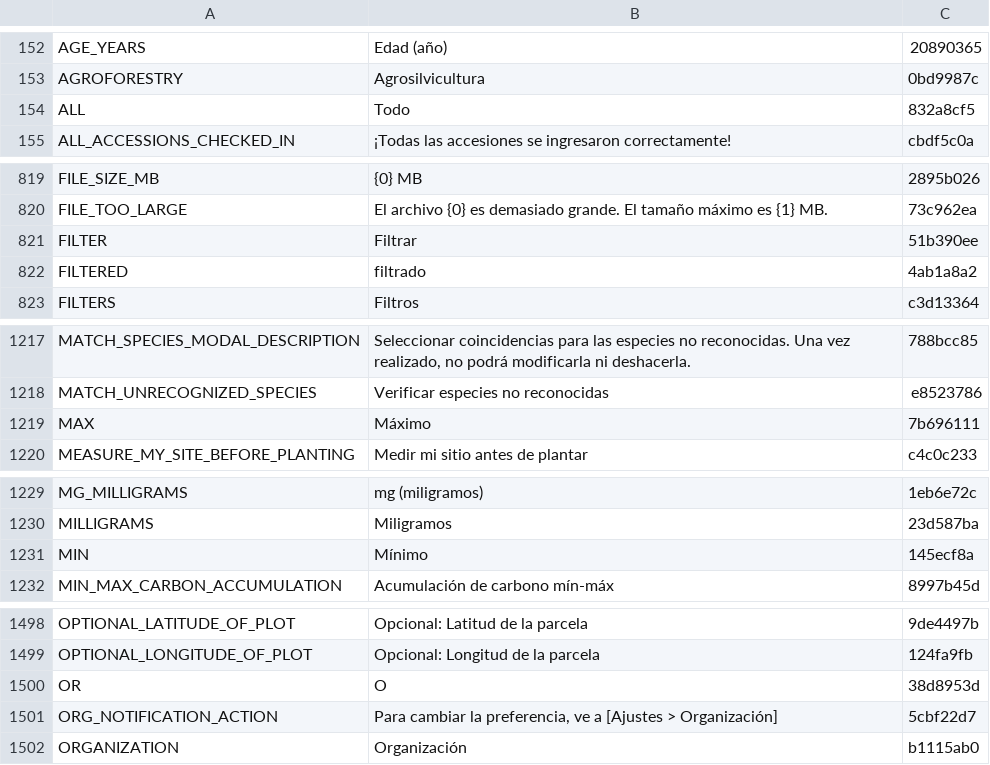
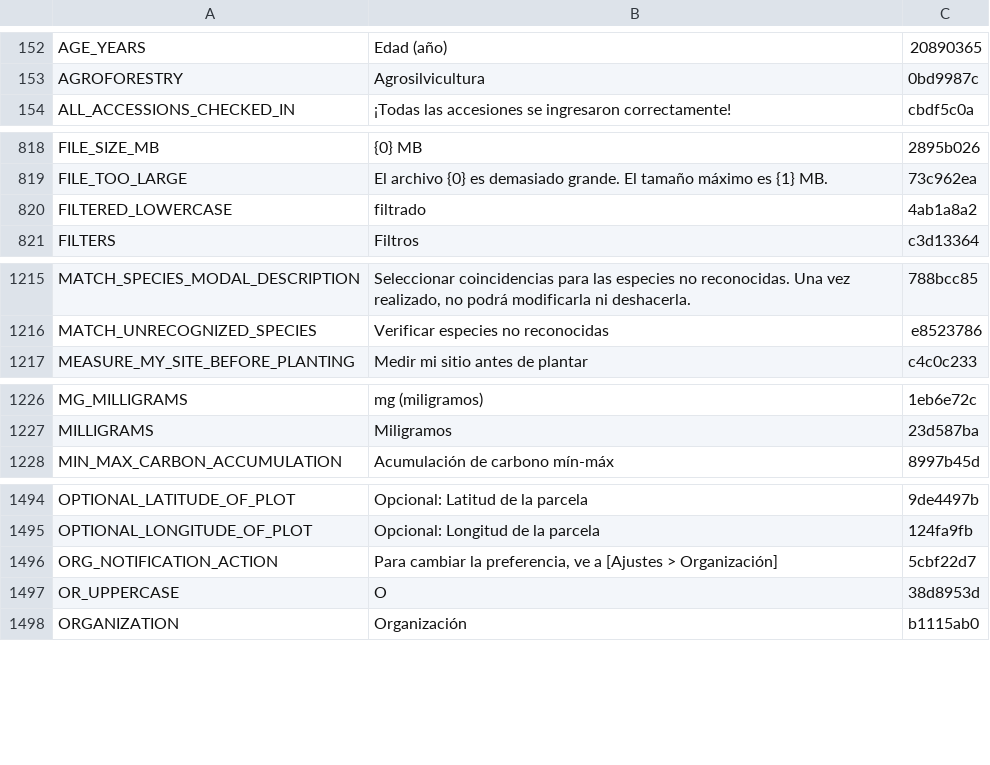
Before and after one commit to terraware/terraware-web, a CSV file: src/strings/csv/es.csv, drawn as a sheet; only a part is shown, gaps mark what is left out; the diff covers the shown part only.

```diff
--- a/src/strings/csv/es.csv
+++ b/src/strings/csv/es.csv
@@ -153,3 +153,2 @@ AGE_YEARS,Edad (año),20890365
 AGROFORESTRY,Agrosilvicultura,0bd9987c
-ALL,Todo,832a8cf5
 ALL_ACCESSIONS_CHECKED_IN,¡Todas las accesiones se ingresaron correctamente!,cbdf5c0a
@@ -823,4 +822,3 @@ FILE_SIZE_MB,{0} MB,2895b026
 FILE_TOO_LARGE,El archivo {0} es demasiado grande. El tamaño máximo es {1} MB.,73c962ea
-FILTER,Filtrar,51b390ee
-FILTERED,filtrado,4ab1a8a2
+FILTERED_LOWERCASE,filtrado,4ab1a8a2
 FILTERS,Filtros,c3d13364
@@ -1221,3 +1219,2 @@ MATCH_SPECIES_MODAL_DESCRIPTION,"Seleccionar coincidencias para las especies no
 MATCH_UNRECOGNIZED_SPECIES,Verificar especies no reconocidas,e8523786
-MAX,Máximo,7b696111
 MEASURE_MY_SITE_BEFORE_PLANTING,Medir mi sitio antes de plantar,c4c0c233
@@ -1233,3 +1230,2 @@ MG_MILLIGRAMS,mg (miligramos),1eb6e72c
 MILLIGRAMS,Miligramos,23d587ba
-MIN,Mínimo,145ecf8a
 MIN_MAX_CARBON_ACCUMULATION,Acumulación de carbono mín-máx,8997b45d
@@ -1504,4 +1500,4 @@ OPTIONAL_LATITUDE_OF_PLOT,Opcional: Latitud de la parcela,9de4497b
 OPTIONAL_LONGITUDE_OF_PLOT,Opcional: Longitud de la parcela,124fa9fb
-OR,O,38d8953d
 ORG_NOTIFICATION_ACTION,"Para cambiar la preferencia, ve a [Ajustes > Organización]",5cbf22d7
+OR_UPPERCASE,O,38d8953d
 ORGANIZATION,Organización,b1115ab0
```
Also changed, not shown: 1 removed row elsewhere in this file, src/strings/csv/en.csv, src/strings/csv/fr.csv, 17 other files.
